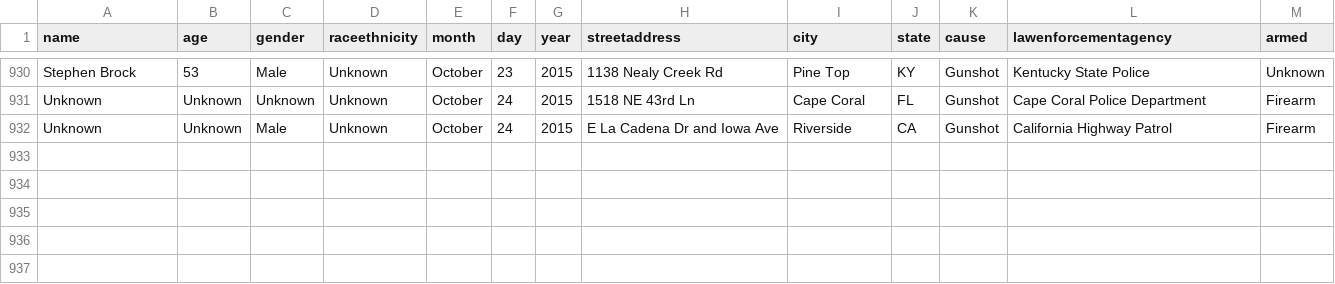
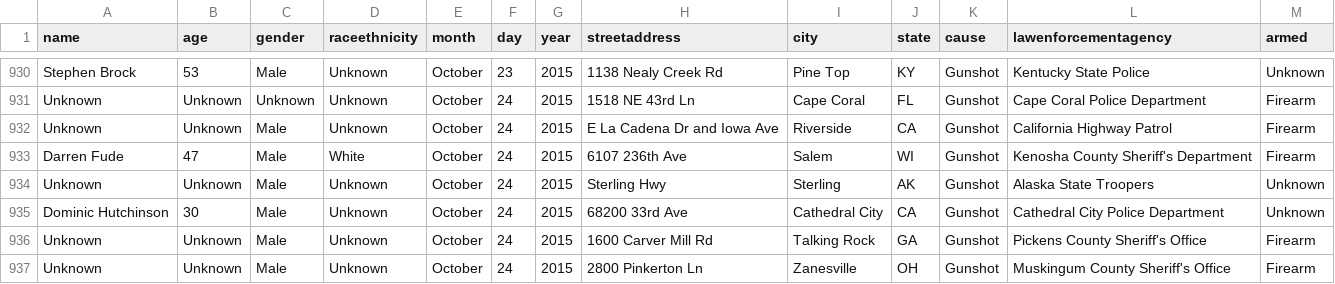
Before and after one commit to tigrevol8888/thecounted, a CSV file: data/the-counted.csv, drawn as a sheet; only a part is shown, gaps mark what is left out; the diff names each change by its address in the sheet, - before the commit and + after, or states it on an @@ line.

Commit message:
Add latest data from the Guardian's "The Counted"
Taken from https://interactive.guim.co.uk/2015/the-counted/thecounted-data.zip, as requested at 2015-10-26 13:19:58. Content length was 141,878 bytes.

ZIP file contained:

  the-counted.csv
    141,374 bytes
    Last modified 2015-10-26 08:39:08
  README.txt
    280 bytes
    Last modified 2015-10-26 08:39:08

Response headers were:

  content-length:                141878
  via:                           1.1 varnish
  x-cache:                       MISS
  access-control-expose-headers: Date
  x-amz-id-2:                    MW84Mr2Dpd73V4caZqafr4fGgwW8rV/XmX7h5v9CHC1riS21fO27iRa0Rm9Gz12zUicPvHtoSDg=
  accept-ranges:                 bytes
  x-timer:                       S1445865598.439257,VS0,VE113
  server:                        AmazonS3
  last-modified:                 Mon, 26 Oct 2015 12:39:31 GMT
  connection:                    keep-alive
  x-amz-request-id:              E34B7D7600D81EBA
  x-cache-hits:                  0
  etag:                          "883737c049d31a14beaf8518455e5f66"
  x-served-by:                   cache-atl6224-ATL
  cache-control:                 max-age=20
  date:                          Mon, 26 Oct 2015 13:19:58 GMT
  access-control-allow-origin:   *
  access-control-allow-headers:  Accept,Authorization,Cache-Control,Content-Type,DNT,If-Modified-Since,Keep-Alive,Origin,User-Agent,X-Mx-ReqToken,X-Requested-With
  content-type:                  application/zip
  age:                           0
  access-control-allow-methods:  GET, POST, PUT, DELETE, OPTIONS

```diff
--- a/data/the-counted.csv
+++ b/data/the-counted.csv
+row 933: Darren Fude | 47 | Male | White | October | 24 | 2015 | 6107 236th Ave | Salem | WI | Gunshot | Kenosha County Sheriff's Department | Firearm
+row 934: Unknown | Unknown | Male | Unknown | October | 24 | 2015 | Sterling Hwy | Sterling | AK | Gunshot | Alaska State Troopers | Unknown
+row 935: Dominic Hutchinson | 30 | Male | Unknown | October | 24 | 2015 | 68200 33rd Ave | Cathedral City | CA | Gunshot | Cathedral City Police Department | Unknown
+row 936: Unknown | Unknown | Male | Unknown | October | 24 | 2015 | 1600 Carver Mill Rd | Talking Rock | GA | Gunshot | Pickens County Sheriff's Office | Firearm
+row 937: Unknown | Unknown | Male | Unknown | October | 24 | 2015 | 2800 Pinkerton Ln | Zanesville | OH | Gunshot | Muskingum County Sheriff's Office | Firearm
```
